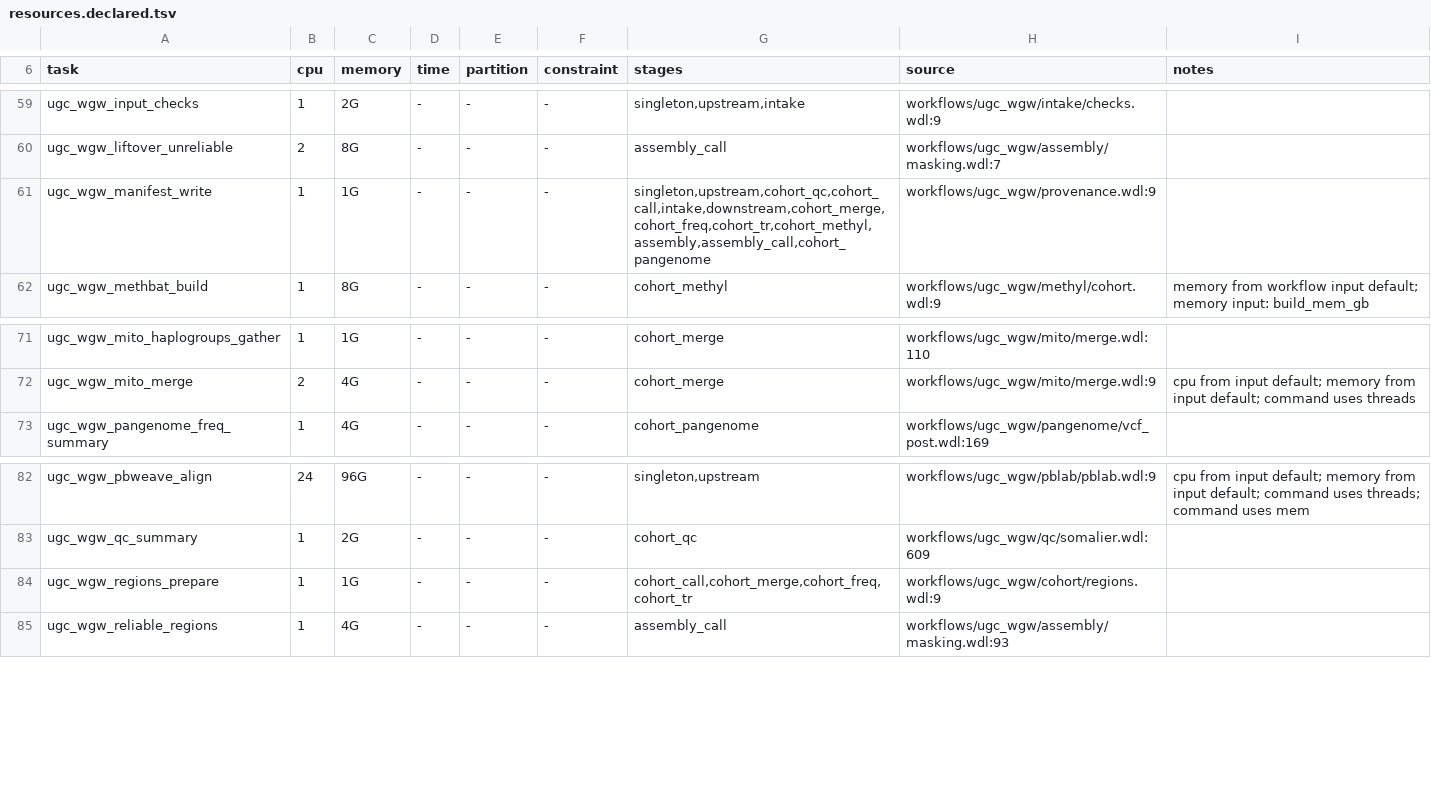
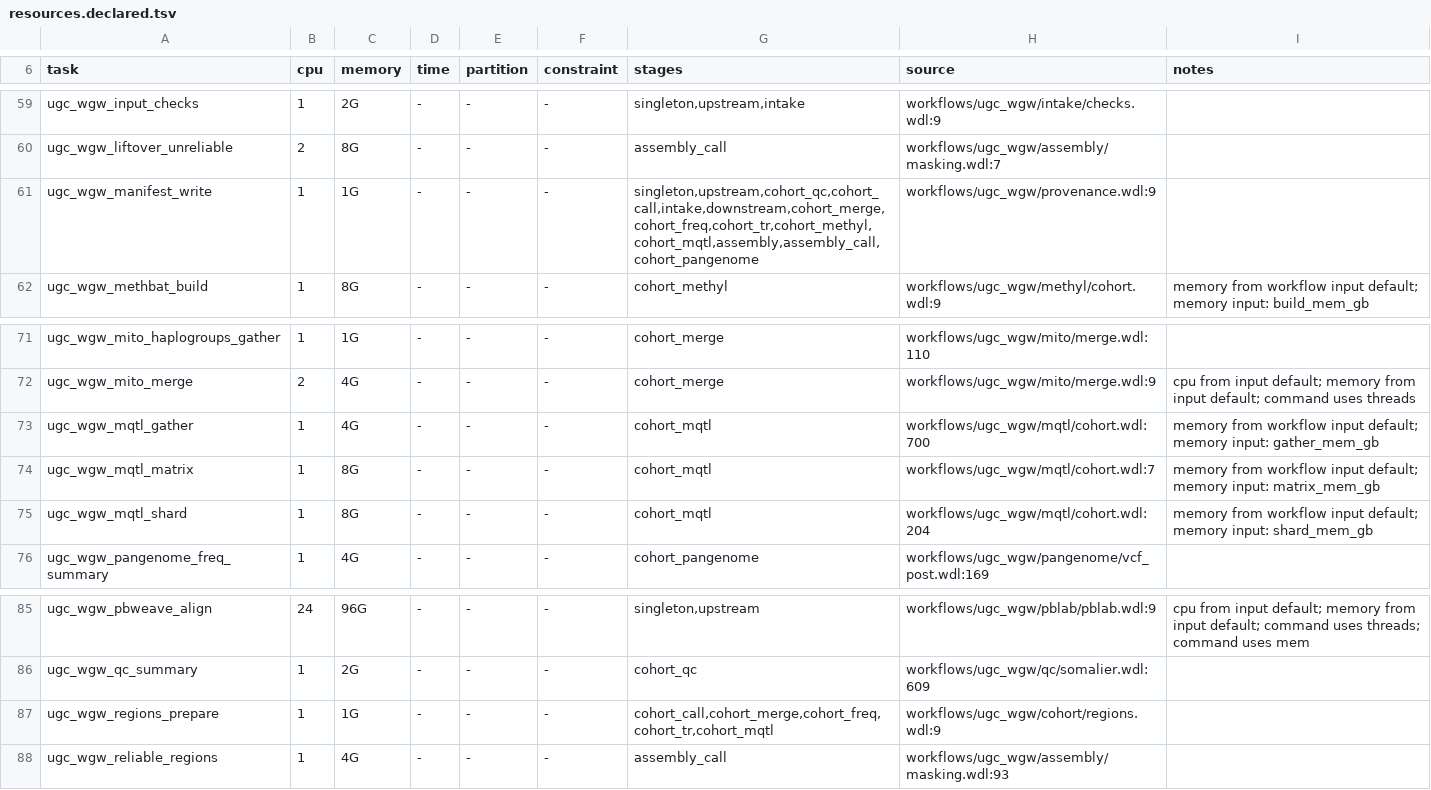
Before and after one commit to UppsalaGenomeCenter/ugc-wgw, a TSV file: backends/hpc/resources.declared.tsv, drawn as a sheet; only a part is shown, gaps mark what is left out.

```diff
--- a/backends/hpc/resources.declared.tsv
+++ b/backends/hpc/resources.declared.tsv
@@ -60,3 +60,3 @@ ugc_wgw_input_checks	1	2G	-	-	-	singleton,upstream,intake	workflows/ugc_wgw/inta
 ugc_wgw_liftover_unreliable	2	8G	-	-	-	assembly_call	workflows/ugc_wgw/assembly/masking.wdl:7	
-ugc_wgw_manifest_write	1	1G	-	-	-	singleton,upstream,cohort_qc,cohort_call,intake,downstream,cohort_merge,cohort_freq,cohort_tr,cohort_methyl,assembly,assembly_call,cohort_pangenome	workflows/ugc_wgw/provenance.wdl:9	
+ugc_wgw_manifest_write	1	1G	-	-	-	singleton,upstream,cohort_qc,cohort_call,intake,downstream,cohort_merge,cohort_freq,cohort_tr,cohort_methyl,cohort_mqtl,assembly,assembly_call,cohort_pangenome	workflows/ugc_wgw/provenance.wdl:9	
 ugc_wgw_methbat_build	1	8G	-	-	-	cohort_methyl	workflows/ugc_wgw/methyl/cohort.wdl:9	memory from workflow input default; memory input: build_mem_gb
@@ -72,2 +72,5 @@ ugc_wgw_mito_haplogroups_gather	1	1G	-	-	-	cohort_merge	workflows/ugc_wgw/mito/m
 ugc_wgw_mito_merge	2	4G	-	-	-	cohort_merge	workflows/ugc_wgw/mito/merge.wdl:9	cpu from input default; memory from input default; command uses threads
+ugc_wgw_mqtl_gather	1	4G	-	-	-	cohort_mqtl	workflows/ugc_wgw/mqtl/cohort.wdl:700	memory from workflow input default; memory input: gather_mem_gb
+ugc_wgw_mqtl_matrix	1	8G	-	-	-	cohort_mqtl	workflows/ugc_wgw/mqtl/cohort.wdl:7	memory from workflow input default; memory input: matrix_mem_gb
+ugc_wgw_mqtl_shard	1	8G	-	-	-	cohort_mqtl	workflows/ugc_wgw/mqtl/cohort.wdl:204	memory from workflow input default; memory input: shard_mem_gb
 ugc_wgw_pangenome_freq_summary	1	4G	-	-	-	cohort_pangenome	workflows/ugc_wgw/pangenome/vcf_post.wdl:169	
@@ -83,3 +86,3 @@ ugc_wgw_pbweave_align	24	96G	-	-	-	singleton,upstream	workflows/ugc_wgw/pblab/pb
 ugc_wgw_qc_summary	1	2G	-	-	-	cohort_qc	workflows/ugc_wgw/qc/somalier.wdl:609	
-ugc_wgw_regions_prepare	1	1G	-	-	-	cohort_call,cohort_merge,cohort_freq,cohort_tr	workflows/ugc_wgw/cohort/regions.wdl:9	
+ugc_wgw_regions_prepare	1	1G	-	-	-	cohort_call,cohort_merge,cohort_freq,cohort_tr,cohort_mqtl	workflows/ugc_wgw/cohort/regions.wdl:9	
 ugc_wgw_reliable_regions	1	4G	-	-	-	assembly_call	workflows/ugc_wgw/assembly/masking.wdl:93	
```
Also changed, not shown: 39 other files.
